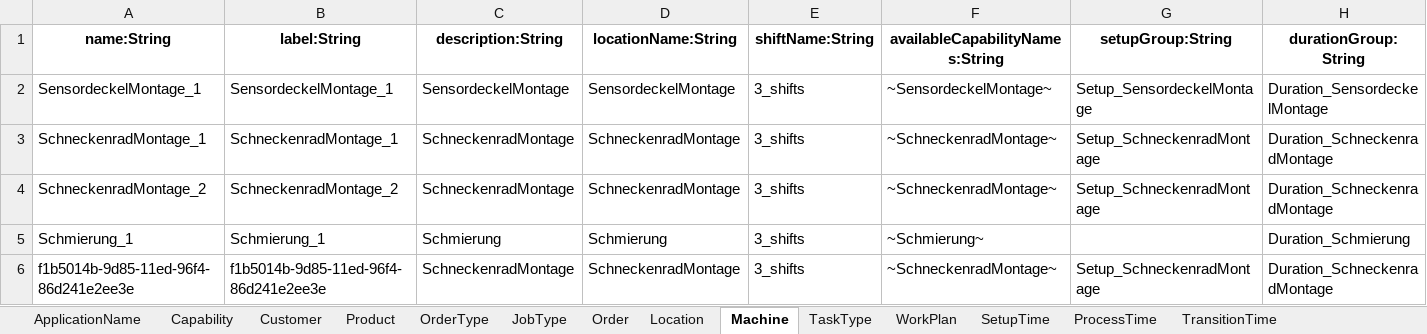
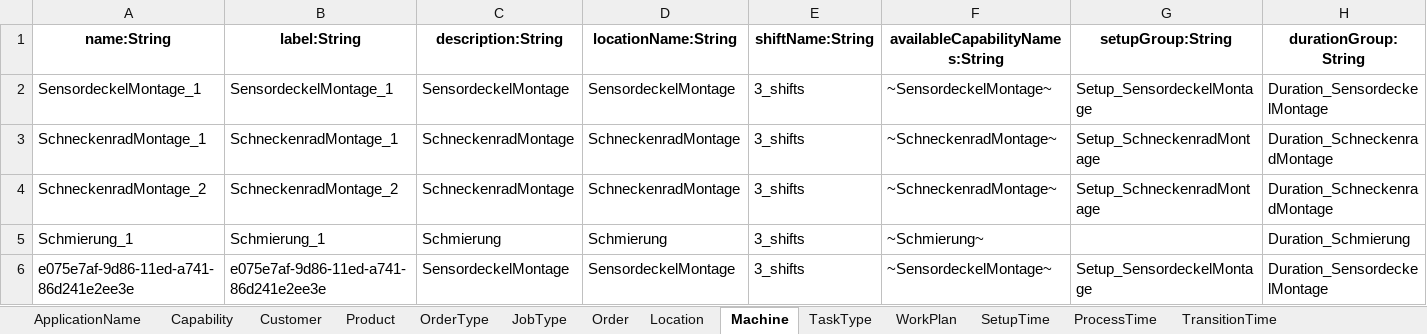
Before and after one commit to sdm4fzi/prodsys, an Excel workbook: data/adapter_sdm/flexis/Szenario1-84Sek_gut_neu.xlsx, sheet Machine, drawn as a sheet; only a part is shown; values as stored, in another font and other column widths than the file's, no borders; the diff names each change by its address in the sheet, - before the commit and + after, or states it on an @@ line.

```diff
--- a/data/adapter_sdm/flexis/Szenario1-84Sek_gut_neu.xlsx (sheet Machine)
+++ b/data/adapter_sdm/flexis/Szenario1-84Sek_gut_neu.xlsx (sheet Machine)
-A6 (name:String): f1b5014b-9d85-11ed-96f4-86d241e2ee3e
+A6 (name:String): e075e7af-9d86-11ed-a741-86d241e2ee3e
-B6 (label:String): f1b5014b-9d85-11ed-96f4-86d241e2ee3e
+B6 (label:String): e075e7af-9d86-11ed-a741-86d241e2ee3e
-C6 (description:String): SchneckenradMontage
+C6 (description:String): SensordeckelMontage
-D6 (locationName:String): SchneckenradMontage
+D6 (locationName:String): SensordeckelMontage
-F6 (availableCapabilityNames:String): ~SchneckenradMontage~
+F6 (availableCapabilityNames:String): ~SensordeckelMontage~
-G6 (setupGroup:String): Setup_SchneckenradMontage
+G6 (setupGroup:String): Setup_SensordeckelMontage
-H6 (durationGroup:String): Duration_SchneckenradMontage
+H6 (durationGroup:String): Duration_SensordeckelMontage
```
Also changed, not shown: 4 other files.
